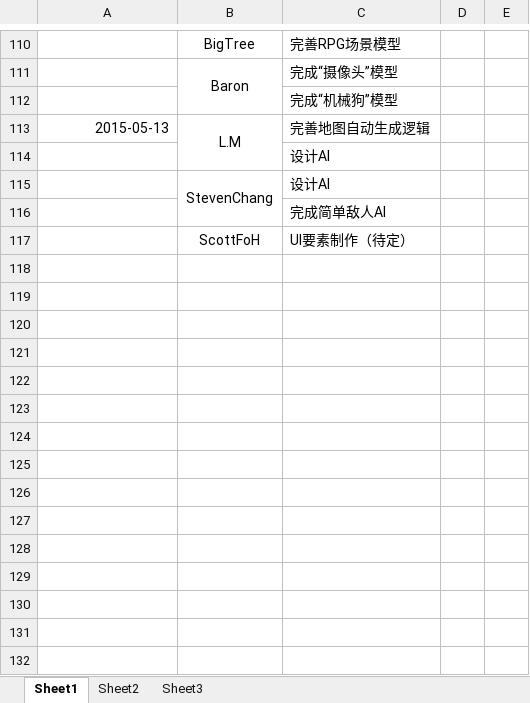
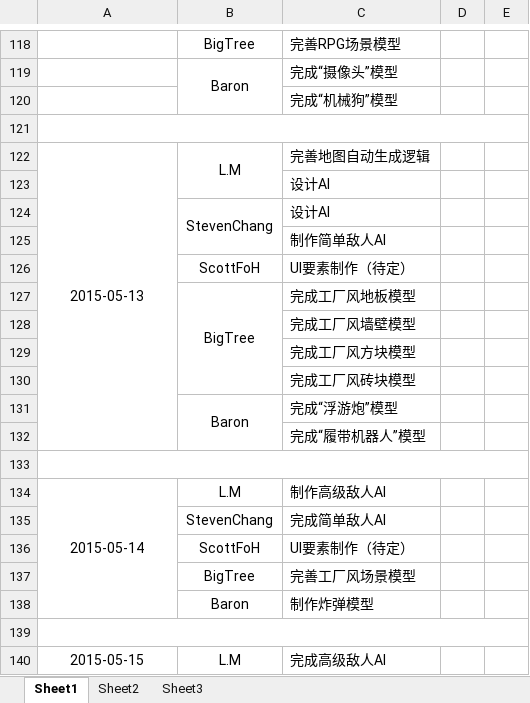
Before and after one commit to larrymario/UniBOOM, an Excel workbook: Docs/UniBOOM_Checklist.xlsx, sheet Sheet1, drawn as a sheet; only a part is shown, gaps mark what is left out; values as stored, in another font and other column widths than the file's, no borders; addresses are those after the commit; the diff covers the shown part only; the diff names each change by its address in the sheet, - before the commit and + after, or states it on an @@ line.

```diff
--- a/Docs/UniBOOM_Checklist.xlsx (sheet Sheet1)
+++ b/Docs/UniBOOM_Checklist.xlsx (sheet Sheet1)
+row 121: (empty)
-A122 alignment: right
+A122 alignment: center
+A122:A132 merged
-C125: 完成简单敌人AI
+C125: 制作简单敌人AI
+row 127:  | BigTree | 完成工厂风地板模型
+row 128:  |  | 完成工厂风墙壁模型
+row 129:  |  | 完成工厂风方块模型
+row 130:  |  | 完成工厂风砖块模型
+row 131:  | Baron | 完成“浮游炮”模型
+row 132:  |  | 完成“履带机器人”模型
+row 133: (empty)
+row 134: 2015-05-14 | L.M | 制作高级敌人AI
+row 135:  | StevenChang | 完成简单敌人AI
+row 136:  | ScottFoH | UI要素制作（待定）
+row 137:  | BigTree | 完善工厂风场景模型
+row 138:  | Baron | 制作炸弹模型
+row 139: (empty)
+row 140: 2015-05-15 | L.M | 完成高级敌人AI
```
Also changed, not shown: 170 added rows, 2 removed rows, 1 moved row, 6 edited cells, cell formats and merged cells elsewhere in this sheet, Docs/UniBOOM_GanttDetail.xlsx, 4 other files.
